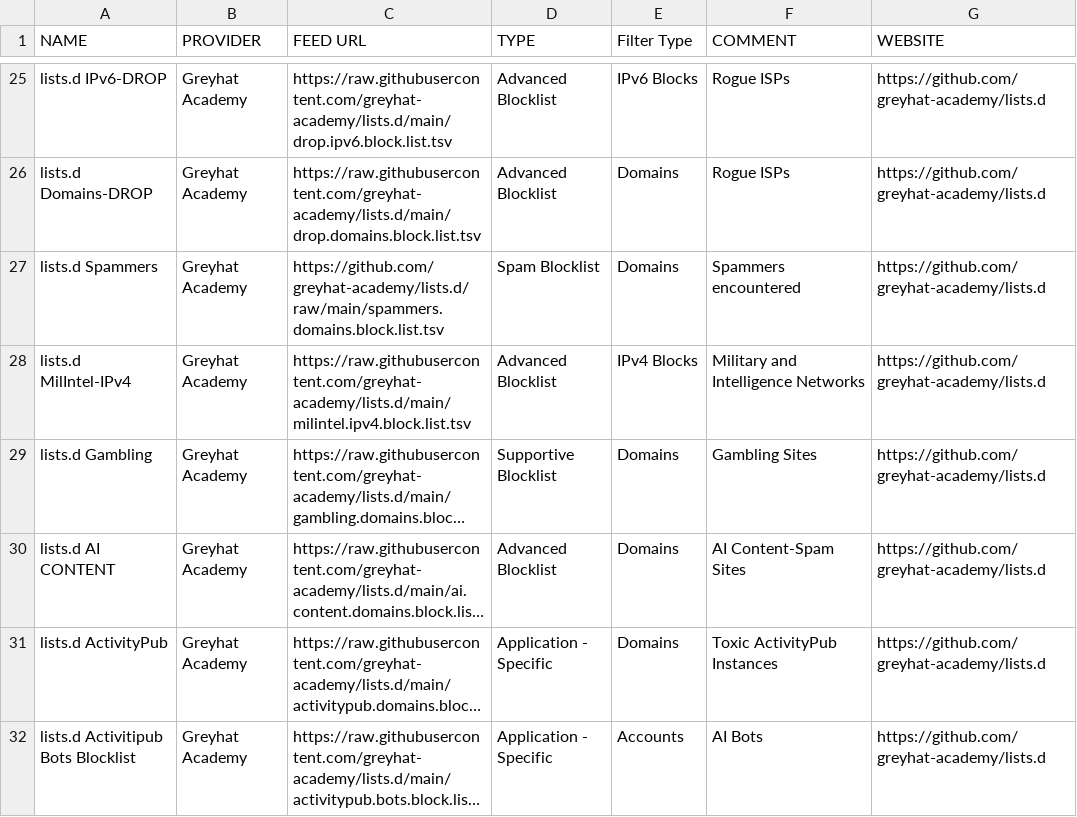
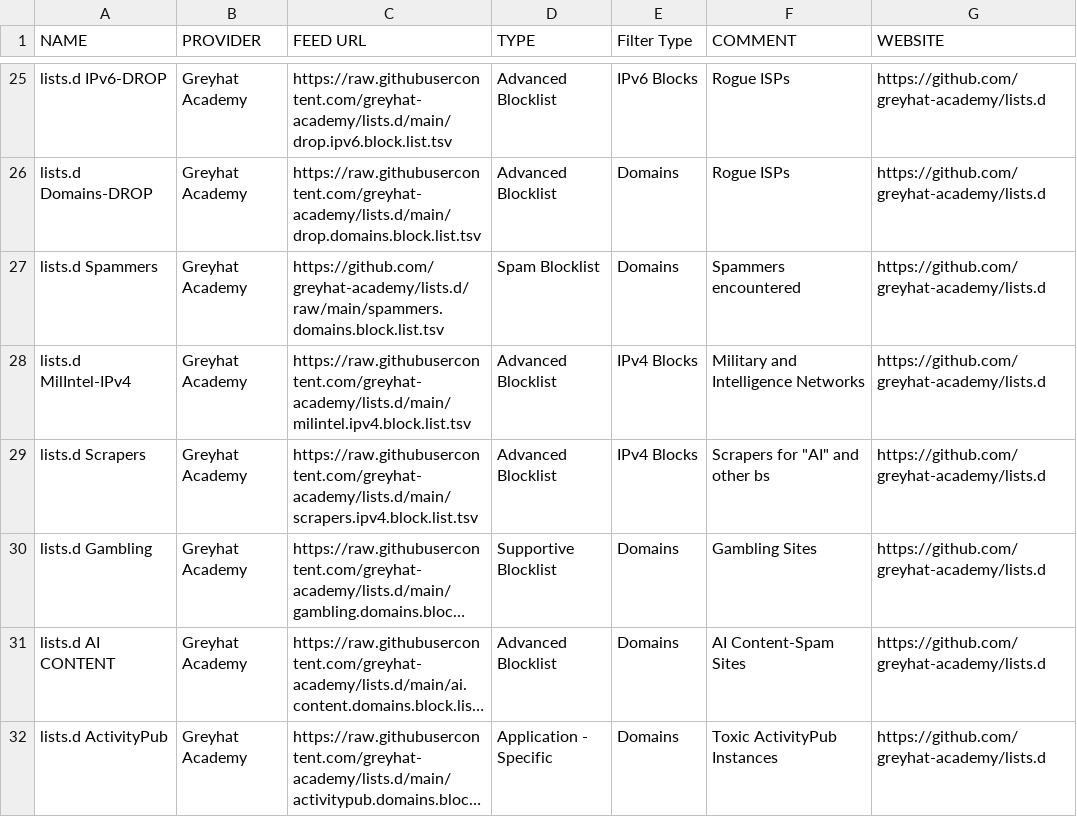
Before and after one commit to greyhat-academy/lists.d, a TSV file: blocklists.list.tsv, drawn as a sheet; only a part is shown, gaps mark what is left out; the shorter side is filled out with more unchanged rows; long unchanged cells end in …; the diff names each change by its address in the sheet, - before the commit and + after, or states it on an @@ line.

Commit message:
Added scrapers.ipv4.block.list.tsv to the repo and added it to blocklists.list.tsv

```diff
--- a/blocklists.list.tsv
+++ b/blocklists.list.tsv
+row 29: lists.d Scrapers | Greyhat Academy | https://raw.githubusercontent.com/greyhat-academy/lists.d/main/scrapers.ipv4.block.list.tsv | Advanced Blocklist | IPv4 Blocks | Scrapers for "AI" and other bs | https://github.com/greyhat-academy/lists.d
```
Also changed, not shown: 1 other file.
